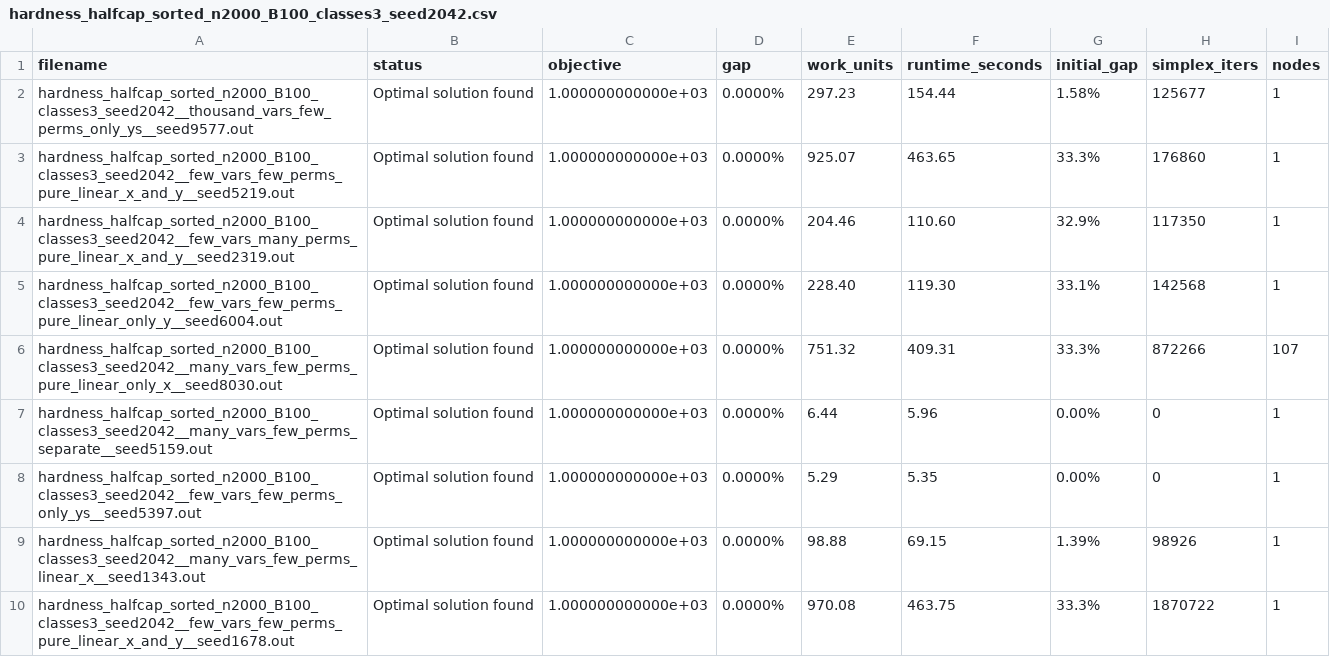
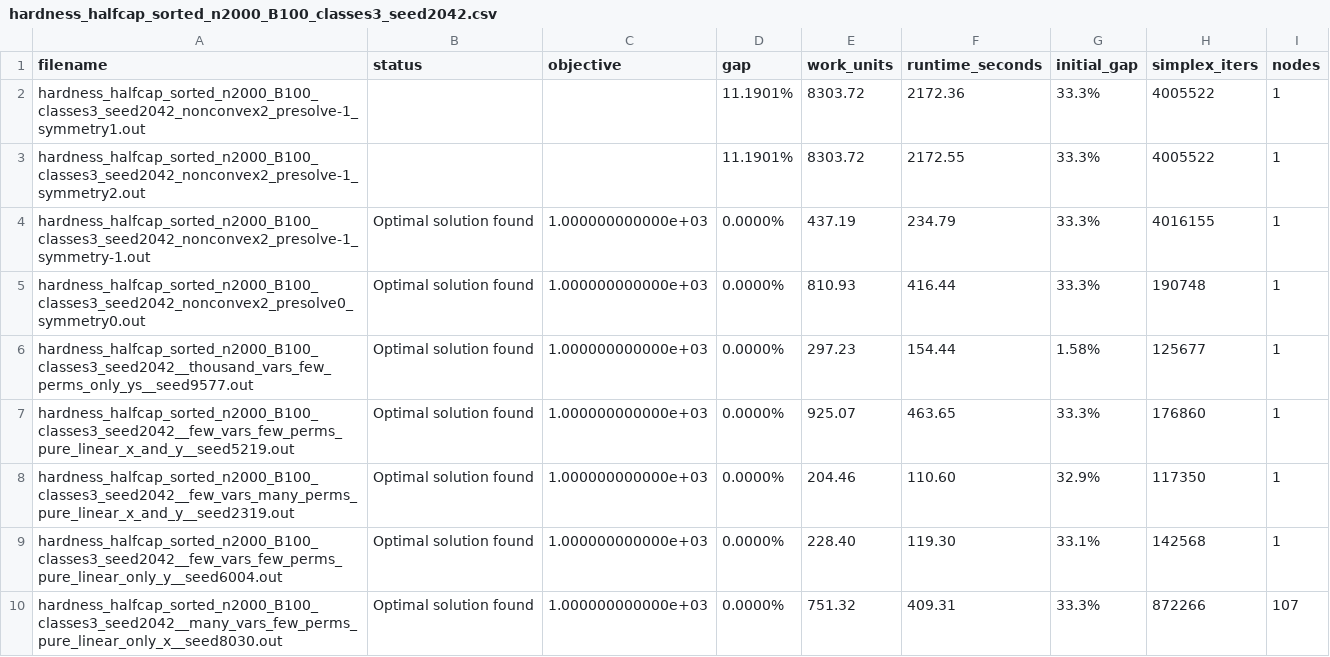
Before and after one commit to merascu/PolynomialSymmetryBreakers, a CSV file: data/csv/hardness_halfcap_sorted_n2000_B100_classes3_seed2042.csv, drawn as a sheet; only a part is shown; the shorter side is filled out with more unchanged rows; the diff names each change by its address in the sheet, - before the commit and + after, or states it on an @@ line.

```diff
--- a/data/csv/hardness_halfcap_sorted_n2000_B100_classes3_seed2042.csv
+++ b/data/csv/hardness_halfcap_sorted_n2000_B100_classes3_seed2042.csv
+row 2: hardness_halfcap_sorted_n2000_B100_classes3_seed2042_nonconvex2_presolve-1_symmetry1.out |  |  | 11.1901% | 8303.72 | 2172.36 | 33.3% | 4005522 | 1
+row 3: hardness_halfcap_sorted_n2000_B100_classes3_seed2042_nonconvex2_presolve-1_symmetry2.out |  |  | 11.1901% | 8303.72 | 2172.55 | 33.3% | 4005522 | 1
+row 4: hardness_halfcap_sorted_n2000_B100_classes3_seed2042_nonconvex2_presolve-1_symmetry-1.out | Optimal solution found | 1.000000000000e+03 | 0.0000% | 437.19 | 234.79 | 33.3% | 4016155 | 1
+row 5: hardness_halfcap_sorted_n2000_B100_classes3_seed2042_nonconvex2_presolve0_symmetry0.out | Optimal solution found | 1.000000000000e+03 | 0.0000% | 810.93 | 416.44 | 33.3% | 190748 | 1
```
Also changed, not shown: data/csv/hardness_halfcap_sorted_n1000_B100_classes9_seed1042.csv, data/csv/hardness_halfcap_sorted_n1024_B100_classes7_seed1066.csv, 1 other file.
